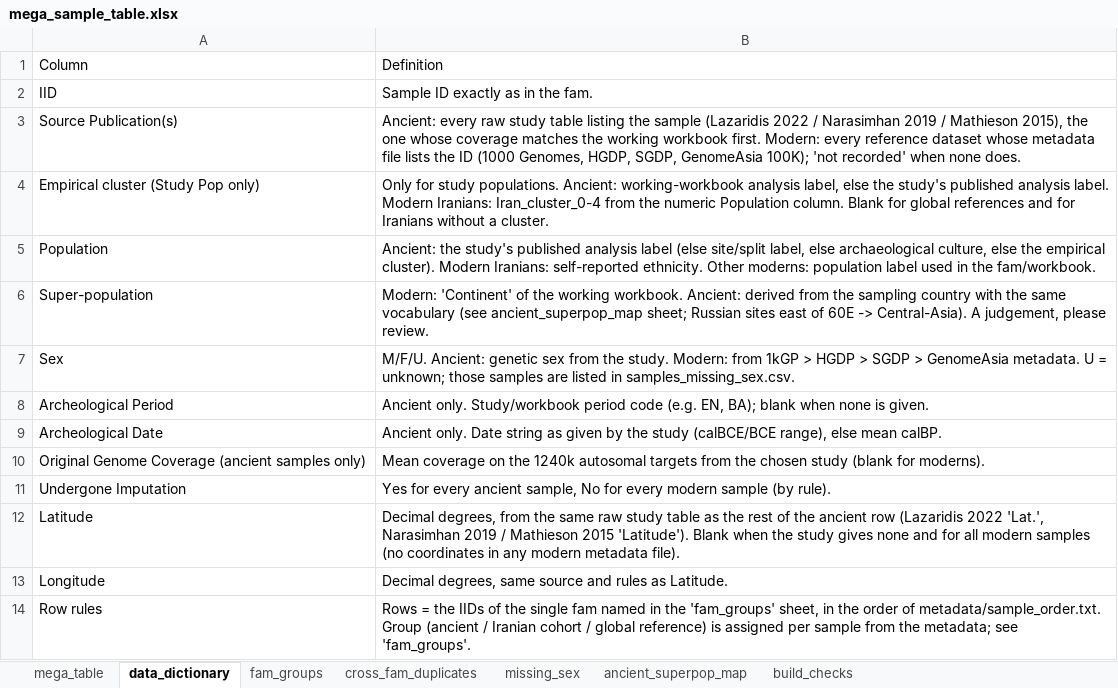
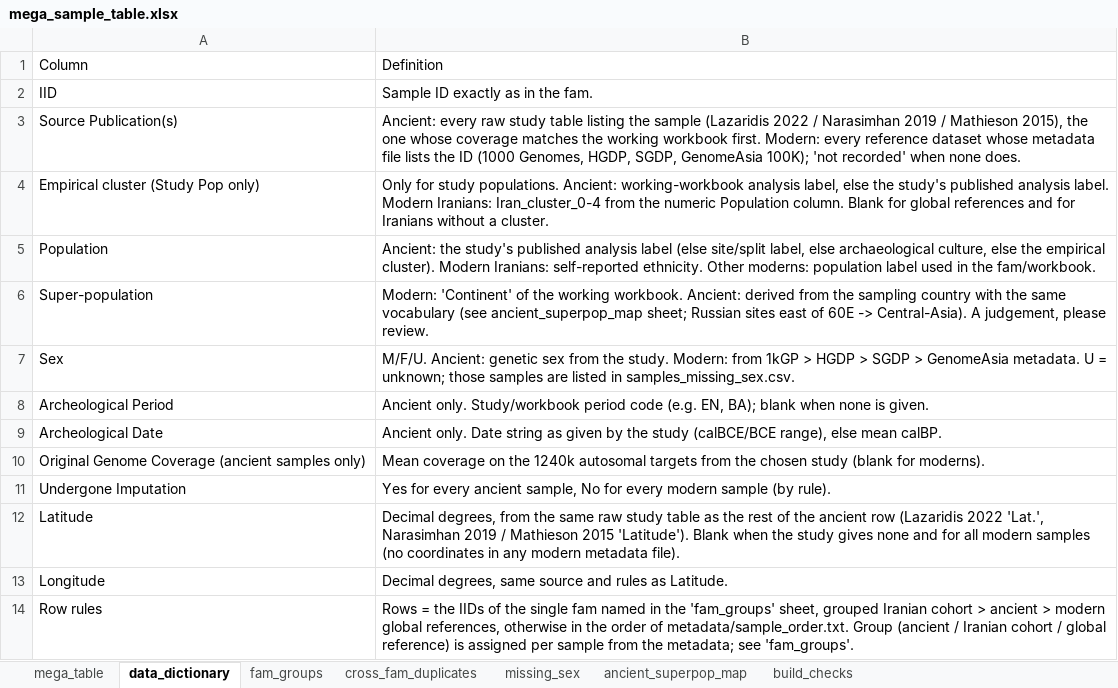
Before and after one commit to nadamels/iran_popgen, an Excel workbook: metadata/mega_sample_table.xlsx, sheet data_dictionary, drawn as a sheet; values as stored, in another font and other column widths than the file's, no borders; the diff names each change by its address in the sheet, - before the commit and + after, or states it on an @@ line.

```diff
--- a/metadata/mega_sample_table.xlsx (sheet data_dictionary)
+++ b/metadata/mega_sample_table.xlsx (sheet data_dictionary)
-B14: …'fam_groups' sheet, in the…
+B14: …'fam_groups' sheet, grouped Iranian cohort > ancient > modern global references, otherwise in the…
```
Also changed, not shown: sheet mega_table, 2 other files.
